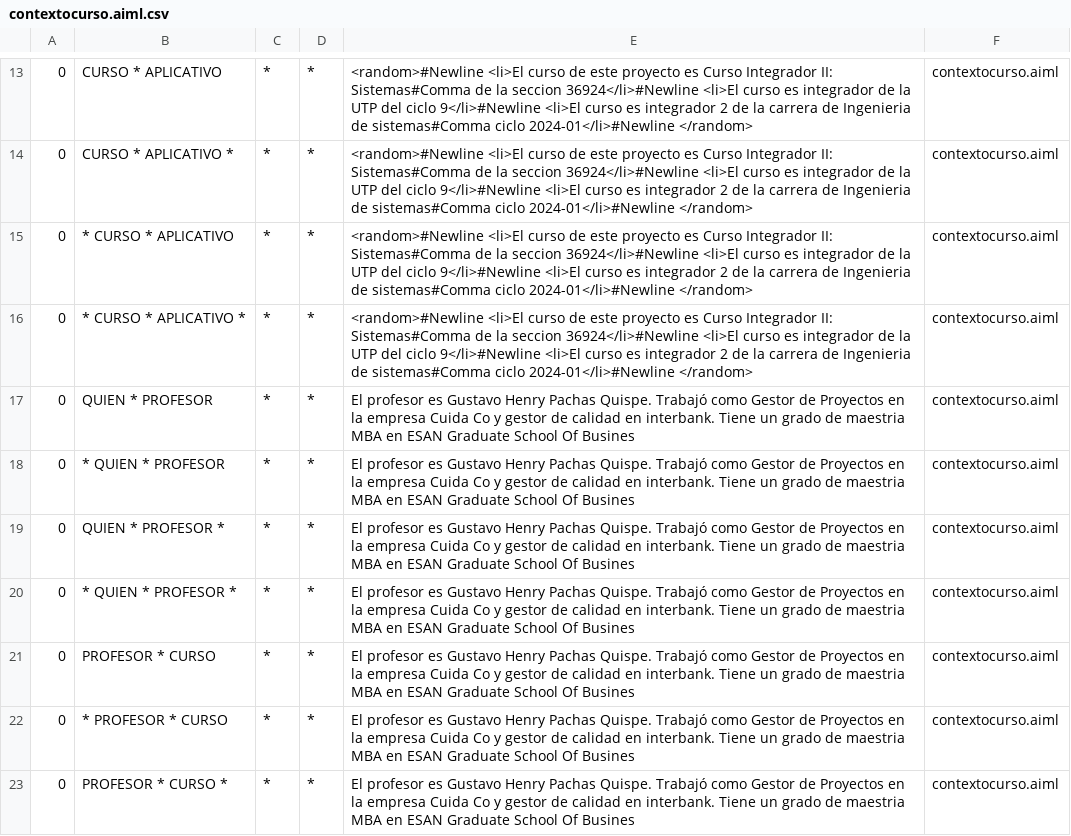
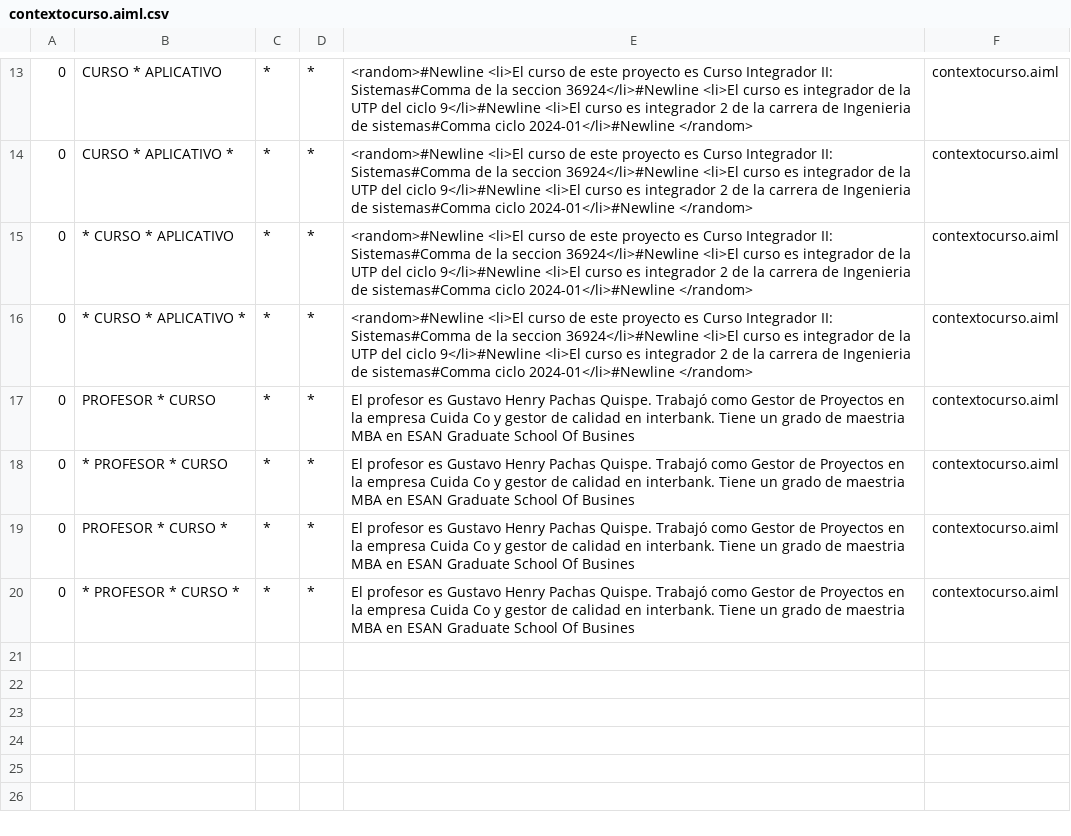
Before and after one commit to Frankstive1320/ProyectoIntegradorIncidencia, a CSV file: target/classes/bots/super/aimlif/contextocurso.aiml.csv, drawn as a sheet; only a part is shown, gaps mark what is left out; the shorter side is filled out with more unchanged rows; the diff names each change by its address in the sheet, - before the commit and + after, or states it on an @@ line.

```diff
--- a/target/classes/bots/super/aimlif/contextocurso.aiml.csv
+++ b/target/classes/bots/super/aimlif/contextocurso.aiml.csv
-row 17: 0 | QUIEN * PROFESOR | * | * | El profesor es Gustavo Henry Pachas Quispe. Trabajó como Gestor de Proyectos en la empresa Cuida Co y gestor de calidad en interbank. Tiene un grado de maestria MBA en ESAN Graduate School Of Busines | contextocurso.aiml
-row 18: 0 | * QUIEN * PROFESOR | * | * | El profesor es Gustavo Henry Pachas Quispe. Trabajó como Gestor de Proyectos en la empresa Cuida Co y gestor de calidad en interbank. Tiene un grado de maestria MBA en ESAN Graduate School Of Busines | contextocurso.aiml
-row 19: 0 | QUIEN * PROFESOR * | * | * | El profesor es Gustavo Henry Pachas Quispe. Trabajó como Gestor de Proyectos en la empresa Cuida Co y gestor de calidad en interbank. Tiene un grado de maestria MBA en ESAN Graduate School Of Busines | contextocurso.aiml
-row 20: 0 | * QUIEN * PROFESOR * | * | * | El profesor es Gustavo Henry Pachas Quispe. Trabajó como Gestor de Proyectos en la empresa Cuida Co y gestor de calidad en interbank. Tiene un grado de maestria MBA en ESAN Graduate School Of Busines | contextocurso.aiml
```
Also changed, not shown: 14 other files.
